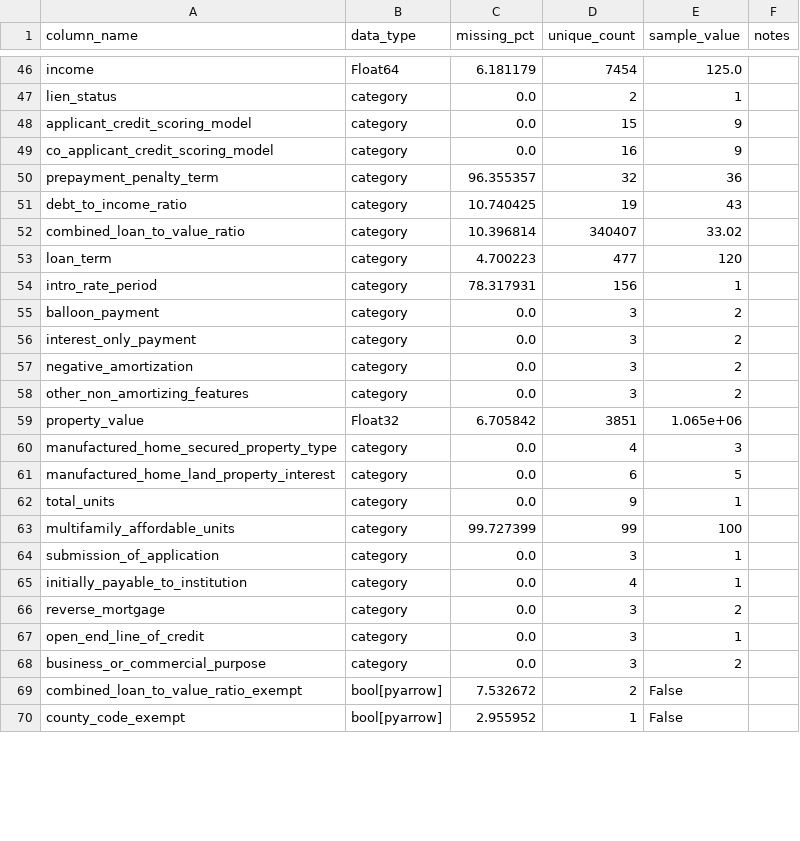
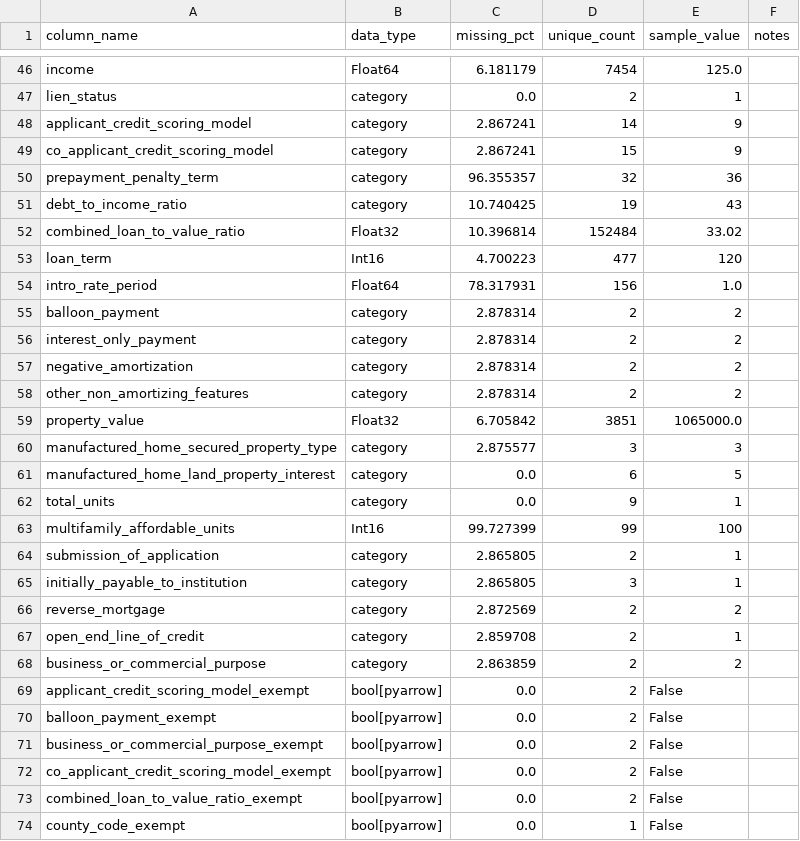
Before and after one commit to emma-hockett/6341_Project, a CSV file: docs/schema_summary.csv, drawn as a sheet; only a part is shown, gaps mark what is left out; the diff covers the shown part only.

```diff
--- a/docs/schema_summary.csv
+++ b/docs/schema_summary.csv
@@ -47,24 +47,28 @@ income,Float64,6.181179,7454,125.0,
 lien_status,category,0.0,2,1,
-applicant_credit_scoring_model,category,0.0,15,9,
-co_applicant_credit_scoring_model,category,0.0,16,9,
+applicant_credit_scoring_model,category,2.867241,14,9,
+co_applicant_credit_scoring_model,category,2.867241,15,9,
 prepayment_penalty_term,category,96.355357,32,36,
 debt_to_income_ratio,category,10.740425,19,43,
-combined_loan_to_value_ratio,category,10.396814,340407,33.02,
-loan_term,category,4.700223,477,120,
-intro_rate_period,category,78.317931,156,1,
-balloon_payment,category,0.0,3,2,
-interest_only_payment,category,0.0,3,2,
-negative_amortization,category,0.0,3,2,
-other_non_amortizing_features,category,0.0,3,2,
-property_value,Float32,6.705842,3851,1.065e+06,
-manufactured_home_secured_property_type,category,0.0,4,3,
+combined_loan_to_value_ratio,Float32,10.396814,152484,33.02,
+loan_term,Int16,4.700223,477,120,
+intro_rate_period,Float64,78.317931,156,1.0,
+balloon_payment,category,2.878314,2,2,
+interest_only_payment,category,2.878314,2,2,
+negative_amortization,category,2.878314,2,2,
+other_non_amortizing_features,category,2.878314,2,2,
+property_value,Float32,6.705842,3851,1065000.0,
+manufactured_home_secured_property_type,category,2.875577,3,3,
 manufactured_home_land_property_interest,category,0.0,6,5,
 total_units,category,0.0,9,1,
-multifamily_affordable_units,category,99.727399,99,100,
-submission_of_application,category,0.0,3,1,
-initially_payable_to_institution,category,0.0,4,1,
-reverse_mortgage,category,0.0,3,2,
-open_end_line_of_credit,category,0.0,3,1,
-business_or_commercial_purpose,category,0.0,3,2,
-combined_loan_to_value_ratio_exempt,bool[pyarrow],7.532672,2,False,
-county_code_exempt,bool[pyarrow],2.955952,1,False,
+multifamily_affordable_units,Int16,99.727399,99,100,
+submission_of_application,category,2.865805,2,1,
+initially_payable_to_institution,category,2.865805,3,1,
+reverse_mortgage,category,2.872569,2,2,
+open_end_line_of_credit,category,2.859708,2,1,
+business_or_commercial_purpose,category,2.863859,2,2,
+applicant_credit_scoring_model_exempt,bool[pyarrow],0.0,2,False,
+balloon_payment_exempt,bool[pyarrow],0.0,2,False,
+business_or_commercial_purpose_exempt,bool[pyarrow],0.0,2,False,
+co_applicant_credit_scoring_model_exempt,bool[pyarrow],0.0,2,False,
+combined_loan_to_value_ratio_exempt,bool[pyarrow],0.0,2,False,
+county_code_exempt,bool[pyarrow],0.0,1,False,
```
Also changed, not shown: 8 added rows and 6 edited cells elsewhere in this file, 6 other files.
